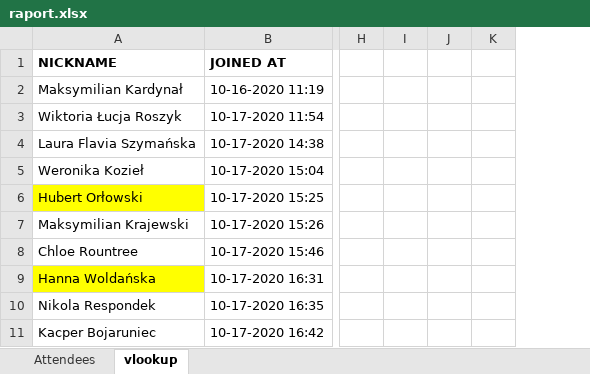
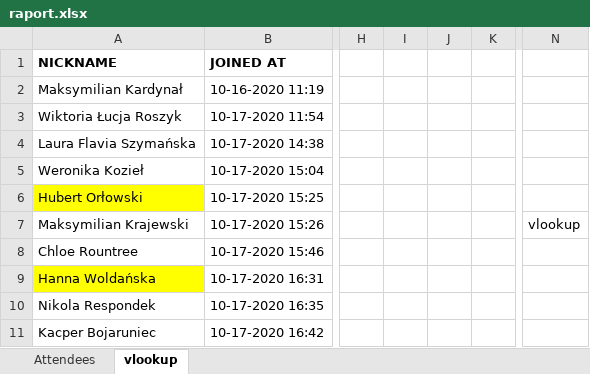
Before and after one commit to Orpeg/Liceum_Orpeg, an Excel workbook: 2020/LO1Roz/Lekcja_2/raport.xlsx, sheet vlookup, drawn as a sheet; only a part is shown, gaps mark what is left out; values as stored, in another font and other column widths than the file's, no borders; removed rows and columns are numbered as before the commit, all else as after; the diff names each change by its address in the sheet, - before the commit and + after, or states it on an @@ line.

```diff
--- a/2020/LO1Roz/Lekcja_2/raport.xlsx (sheet vlookup)
+++ b/2020/LO1Roz/Lekcja_2/raport.xlsx (sheet vlookup)
-column I, empty
-column J, empty
+column I, empty
+column J, empty
+column N, row 7: vlookup
```
Also changed, not shown: sheet Attendees, 2020/LO1Roz/Lekcja_2/payroll.xlsx, 2 other files.
